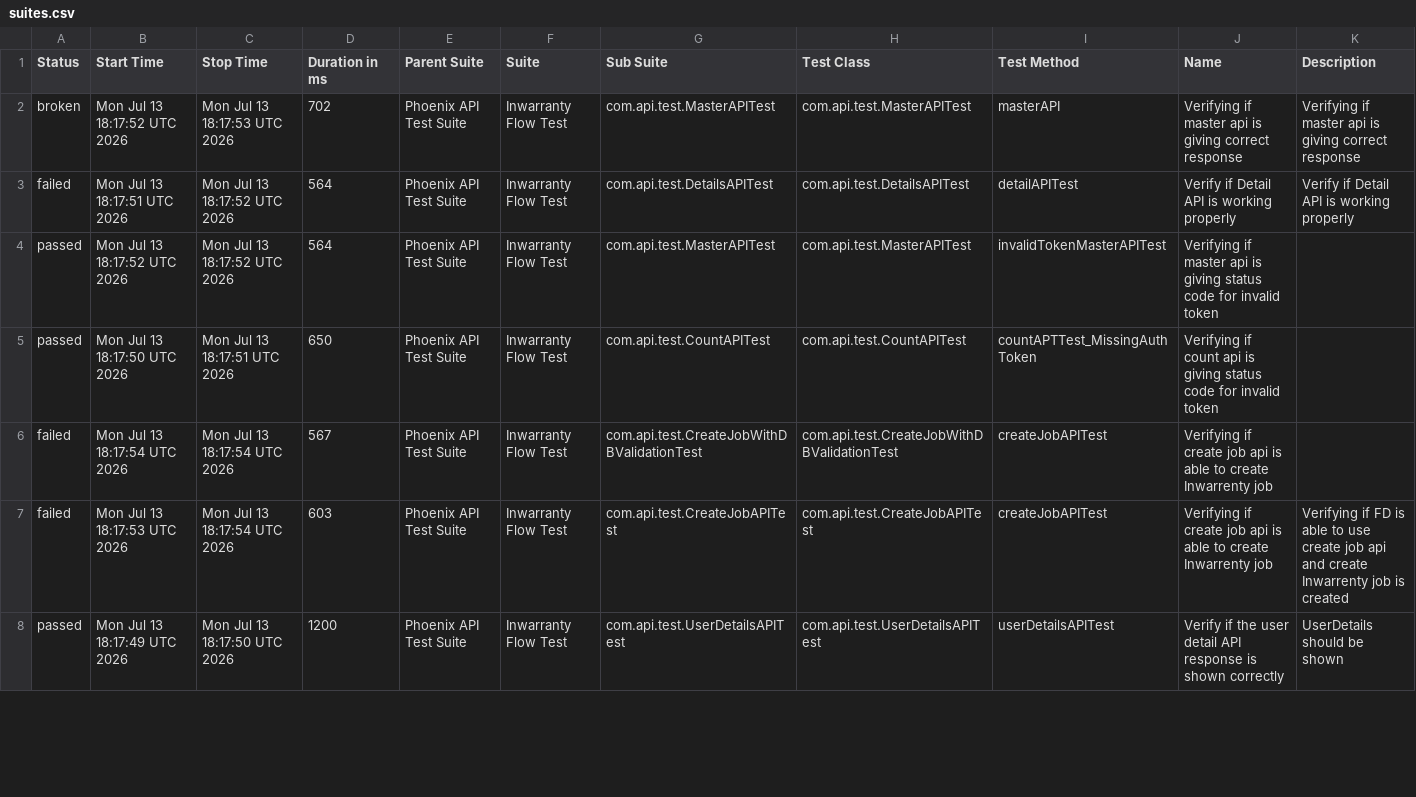
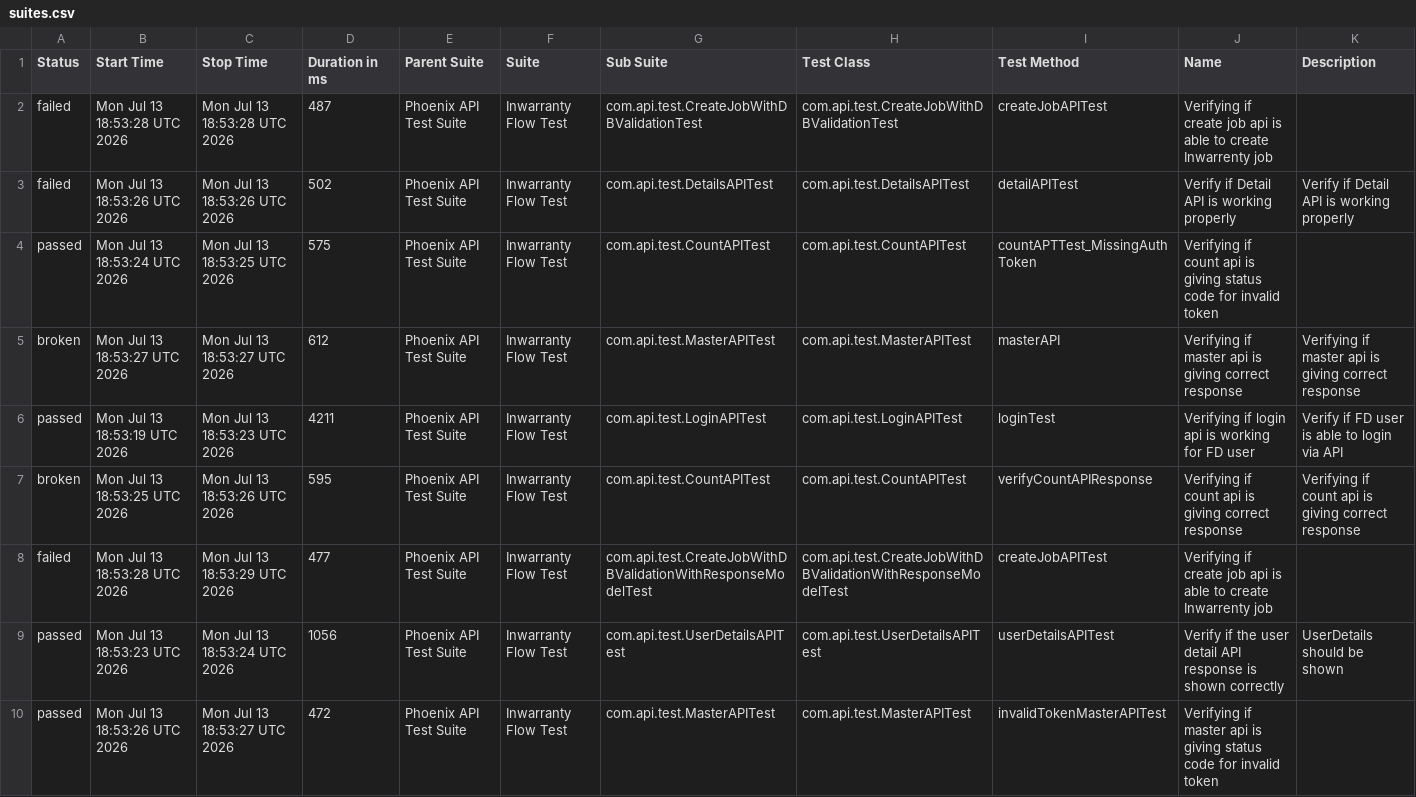
Before and after one commit to manasi7830/PhoneixTestAutomationFramework, a CSV file: data/suites.csv, drawn as a sheet; only a part is shown; the diff covers the shown part only.

```diff
--- a/data/suites.csv
+++ b/data/suites.csv
@@ -1,8 +1,10 @@
 "Status","Start Time","Stop Time","Duration in ms","Parent Suite","Suite","Sub Suite","Test Class","Test Method","Name","Description"
-"broken","Mon Jul 13 18:17:52 UTC 2026","Mon Jul 13 18:17:53 UTC 2026","702","Phoenix API Test Suite","Inwarranty Flow Test","com.api.test.MasterAPITest","com.api.test.MasterAPITest","masterAPI","Verifying if master api is giving correct response","Verifying if master api is giving correct response"
-"failed","Mon Jul 13 18:17:51 UTC 2026","Mon Jul 13 18:17:52 UTC 2026","564","Phoenix API Test Suite","Inwarranty Flow Test","com.api.test.DetailsAPITest","com.api.test.DetailsAPITest","detailAPITest","Verify if Detail API is working properly","Verify if Detail API is working properly"
-"passed","Mon Jul 13 18:17:52 UTC 2026","Mon Jul 13 18:17:52 UTC 2026","564","Phoenix API Test Suite","Inwarranty Flow Test","com.api.test.MasterAPITest","com.api.test.MasterAPITest","invalidTokenMasterAPITest","Verifying if master api is giving status code for invalid token ",""
-"passed","Mon Jul 13 18:17:50 UTC 2026","Mon Jul 13 18:17:51 UTC 2026","650","Phoenix API Test Suite","Inwarranty Flow Test","com.api.test.CountAPITest","com.api.test.CountAPITest","countAPTTest_MissingAuthToken","Verifying if count api is giving status code for invalid token ",""
-"failed","Mon Jul 13 18:17:54 UTC 2026","Mon Jul 13 18:17:54 UTC 2026","567","Phoenix API Test Suite","Inwarranty Flow Test","com.api.test.CreateJobWithDBValidationTest","com.api.test.CreateJobWithDBValidationTest","createJobAPITest","Verifying if create job api is able to create Inwarrenty job",""
-"failed","Mon Jul 13 18:17:53 UTC 2026","Mon Jul 13 18:17:54 UTC 2026","603","Phoenix API Test Suite","Inwarranty Flow Test","com.api.test.CreateJobAPITest","com.api.test.CreateJobAPITest","createJobAPITest","Verifying if create job api is able to create Inwarrenty job","Verifying if  FD is able to use create job api and create Inwarrenty job is created"
-"passed","Mon Jul 13 18:17:49 UTC 2026","Mon Jul 13 18:17:50 UTC 2026","1200","Phoenix API Test Suite","Inwarranty Flow Test","com.api.test.UserDetailsAPITest","com.api.test.UserDetailsAPITest","userDetailsAPITest","Verify if the user detail API response is shown correctly","UserDetails should be shown"
+"failed","Mon Jul 13 18:53:28 UTC 2026","Mon Jul 13 18:53:28 UTC 2026","487","Phoenix API Test Suite","Inwarranty Flow Test","com.api.test.CreateJobWithDBValidationTest","com.api.test.CreateJobWithDBValidationTest","createJobAPITest","Verifying if create job api is able to create Inwarrenty job",""
+"failed","Mon Jul 13 18:53:26 UTC 2026","Mon Jul 13 18:53:26 UTC 2026","502","Phoenix API Test Suite","Inwarranty Flow Test","com.api.test.DetailsAPITest","com.api.test.DetailsAPITest","detailAPITest","Verify if Detail API is working properly","Verify if Detail API is working properly"
+"passed","Mon Jul 13 18:53:24 UTC 2026","Mon Jul 13 18:53:25 UTC 2026","575","Phoenix API Test Suite","Inwarranty Flow Test","com.api.test.CountAPITest","com.api.test.CountAPITest","countAPTTest_MissingAuthToken","Verifying if count api is giving status code for invalid token ",""
+"broken","Mon Jul 13 18:53:27 UTC 2026","Mon Jul 13 18:53:27 UTC 2026","612","Phoenix API Test Suite","Inwarranty Flow Test","com.api.test.MasterAPITest","com.api.test.MasterAPITest","masterAPI","Verifying if master api is giving correct response","Verifying if master api is giving correct response"
+"passed","Mon Jul 13 18:53:19 UTC 2026","Mon Jul 13 18:53:23 UTC 2026","4211","Phoenix API Test Suite","Inwarranty Flow Test","com.api.test.LoginAPITest","com.api.test.LoginAPITest","loginTest","Verifying if login api is working for FD user","Verify if FD user is able to login via API"
+"broken","Mon Jul 13 18:53:25 UTC 2026","Mon Jul 13 18:53:26 UTC 2026","595","Phoenix API Test Suite","Inwarranty Flow Test","com.api.test.CountAPITest","com.api.test.CountAPITest","verifyCountAPIResponse","Verifying if count api is giving correct response","Verifying if count api is giving correct response"
+"failed","Mon Jul 13 18:53:28 UTC 2026","Mon Jul 13 18:53:29 UTC 2026","477","Phoenix API Test Suite","Inwarranty Flow Test","com.api.test.CreateJobWithDBValidationWithResponseModelTest","com.api.test.CreateJobWithDBValidationWithResponseModelTest","createJobAPITest","Verifying if create job api is able to create Inwarrenty job",""
+"passed","Mon Jul 13 18:53:23 UTC 2026","Mon Jul 13 18:53:24 UTC 2026","1056","Phoenix API Test Suite","Inwarranty Flow Test","com.api.test.UserDetailsAPITest","com.api.test.UserDetailsAPITest","userDetailsAPITest","Verify if the user detail API response is shown correctly","UserDetails should be shown"
+"passed","Mon Jul 13 18:53:26 UTC 2026","Mon Jul 13 18:53:27 UTC 2026","472","Phoenix API Test Suite","Inwarranty Flow Test","com.api.test.MasterAPITest","com.api.test.MasterAPITest","invalidTokenMasterAPITest","Verifying if master api is giving status code for invalid token ",""
```
Also changed, not shown: 2 removed rows and 6 edited cells elsewhere in this file, data/behaviors.csv, 57 other files.
